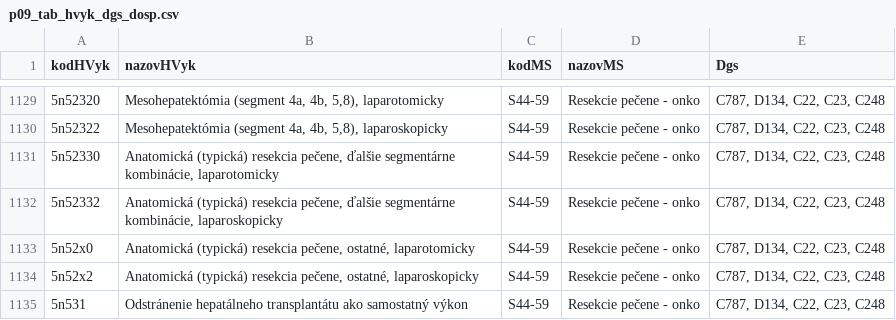
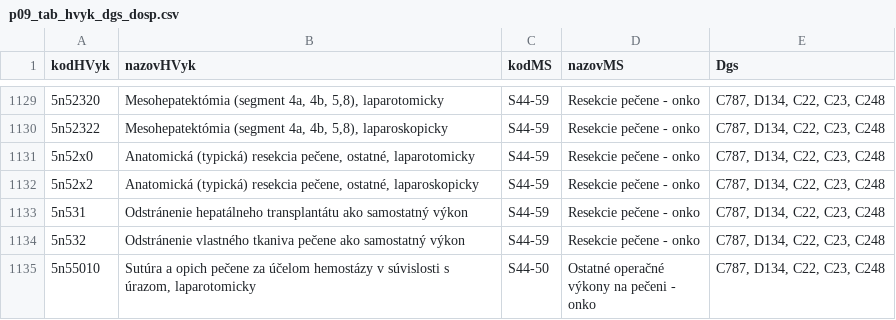
Before and after one commit to Institut-zdravotnych-analyz/OSN-Algoritmus-MS-2024, a CSV file: DRG-akykolvek-vykon/Prilohy/p09_tab_hvyk_dgs_dosp.csv, drawn as a sheet; only a part is shown, gaps mark what is left out; the shorter side is filled out with more unchanged rows.

Commit message:
oprava nespravnych drg vykonov 2024 v1

```diff
--- a/DRG-akykolvek-vykon/Prilohy/p09_tab_hvyk_dgs_dosp.csv
+++ b/DRG-akykolvek-vykon/Prilohy/p09_tab_hvyk_dgs_dosp.csv
@@ -1130,4 +1130,2 @@
 5n52322;Mesohepatektómia (segment 4a, 4b, 5,8), laparoskopicky;S44-59;Resekcie pečene - onko;C787, D134, C22, C23, C248
-5n52330;Anatomická (typická) resekcia pečene, ďalšie segmentárne kombinácie, laparotomicky;S44-59;Resekcie pečene - onko;C787, D134, C22, C23, C248
-5n52332;Anatomická (typická) resekcia pečene, ďalšie segmentárne kombinácie, laparoskopicky;S44-59;Resekcie pečene - onko;C787, D134, C22, C23, C248
 5n52x0;Anatomická (typická) resekcia pečene, ostatné, laparotomicky;S44-59;Resekcie pečene - onko;C787, D134, C22, C23, C248
```
